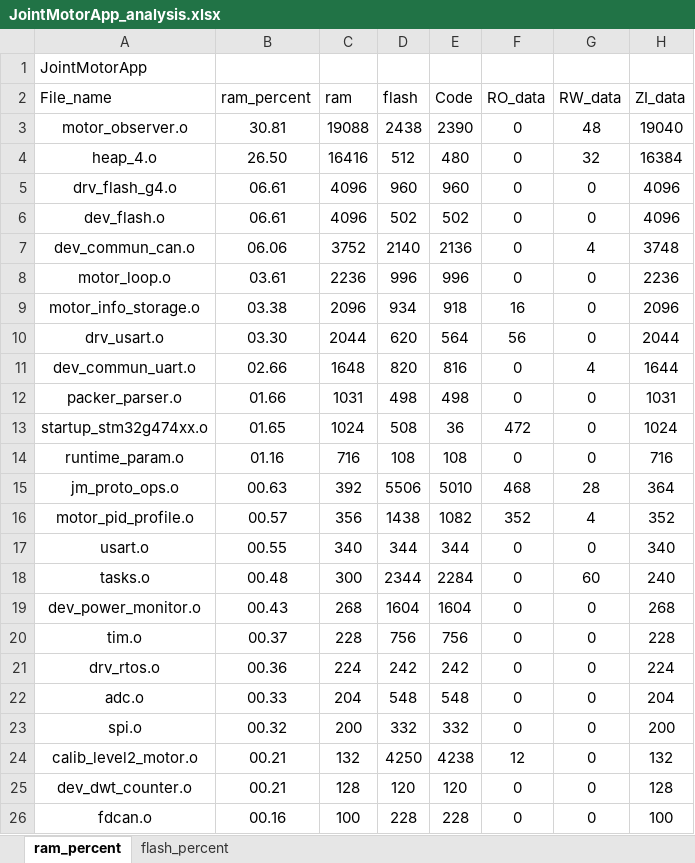
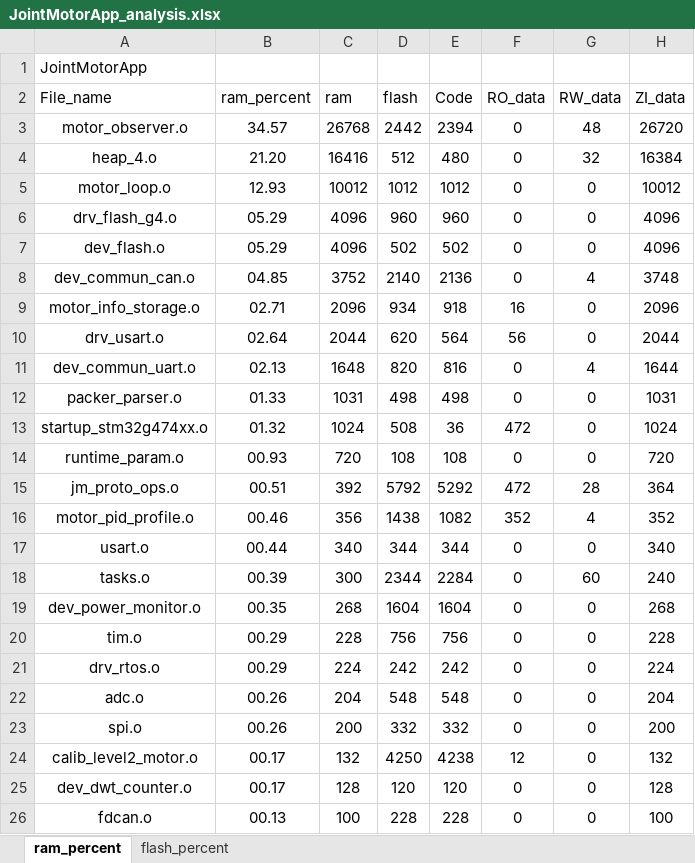
Before and after one commit to DalinYYYY/JM-App, an Excel workbook: Board/V1/MDK-ARM/JointMotorApp_analysis.xlsx, sheet ram_percent, drawn as a sheet; only a part is shown; values as stored, in another font and other column widths than the file's, no borders; charts and pictures and table styles not drawn; removed rows and columns are numbered as before the commit, all else as after; the diff covers the shown part only; the diff names each change by its address in the sheet, - before the commit and + after, or states it on an @@ line.

Commit message:
chore(build): 更新V1工程构建产物并使能I2C驱动
同步ALog/Flash-RAM占用分析/构建日志【含新增load_sim与zero_force源码】; drv_config.h使能I2C驱动。

```diff
--- a/Board/V1/MDK-ARM/JointMotorApp_analysis.xlsx (sheet ram_percent)
+++ b/Board/V1/MDK-ARM/JointMotorApp_analysis.xlsx (sheet ram_percent)
-B3 (ram_percent): 30.81
+B3 (ram_percent): 34.57
-C3 (ram): 19088
+C3 (ram): 26768
-D3 (flash): 2438
+D3 (flash): 2442
-E3 (Code): 2390
+E3 (Code): 2394
-H3 (ZI_data): 19040
+H3 (ZI_data): 26720
-B4 (ram_percent): 26.50
+B4 (ram_percent): 21.20
+row 5: motor_loop.o | 12.93 | 10012 | 1012 | 1012 | 0 | 0 | 10012
-B6:B7 (ram_percent): 06.61
+B6:B7 (ram_percent): 05.29
-B8 (ram_percent): 06.06
+B8 (ram_percent): 04.85
-row 8: motor_loop.o | 03.61 | 2236 | 996 | 996 | 0 | 0 | 2236
-B9 (ram_percent): 03.38
+B9 (ram_percent): 02.71
-B10 (ram_percent): 03.30
+B10 (ram_percent): 02.64
-B11 (ram_percent): 02.66
+B11 (ram_percent): 02.13
-B12 (ram_percent): 01.66
+B12 (ram_percent): 01.33
-B13 (ram_percent): 01.65
+B13 (ram_percent): 01.32
-B14 (ram_percent): 01.16
+B14 (ram_percent): 00.93
-C14 (ram): 716
+C14 (ram): 720
-H14 (ZI_data): 716
+H14 (ZI_data): 720
-B15 (ram_percent): 00.63
+B15 (ram_percent): 00.51
-D15 (flash): 5506
+D15 (flash): 5792
-E15 (Code): 5010
+E15 (Code): 5292
-F15 (RO_data): 468
+F15 (RO_data): 472
-B16 (ram_percent): 00.57
+B16 (ram_percent): 00.46
-B17 (ram_percent): 00.55
+B17 (ram_percent): 00.44
-B18 (ram_percent): 00.48
+B18 (ram_percent): 00.39
-B19 (ram_percent): 00.43
+B19 (ram_percent): 00.35
-B20 (ram_percent): 00.37
+B20 (ram_percent): 00.29
-B21 (ram_percent): 00.36
+B21 (ram_percent): 00.29
-B22 (ram_percent): 00.33
+B22 (ram_percent): 00.26
-B23 (ram_percent): 00.32
+B23 (ram_percent): 00.26
-B24:B25 (ram_percent): 00.21
+B24:B25 (ram_percent): 00.17
-B26 (ram_percent): 00.16
+B26 (ram_percent): 00.13
```
Also changed, not shown: 2 added rows and 16 edited cells elsewhere in this sheet, sheet flash_percent, charts or pictures, 5 other files.
